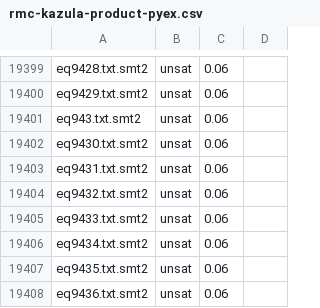
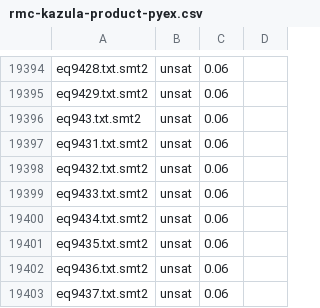
Before and after one commit to VeriFIT/retro, a CSV file: results/compare/kaluza-prod/rmc-kazula-product-pyex.csv, drawn as a sheet; only a part is shown, gaps mark what is left out; the shorter side is filled out with more unchanged rows; the diff covers the shown part only.

```diff
--- a/results/compare/kaluza-prod/rmc-kazula-product-pyex.csv
+++ b/results/compare/kaluza-prod/rmc-kazula-product-pyex.csv
@@ -19401,3 +19396,2 @@ eq9429.txt.smt2;unsat;0.06;
 eq943.txt.smt2;unsat;0.06;
-eq9430.txt.smt2;unsat;0.06;
 eq9431.txt.smt2;unsat;0.06;
```
Also changed, not shown: 5 removed rows elsewhere in this file, 3 other files.
